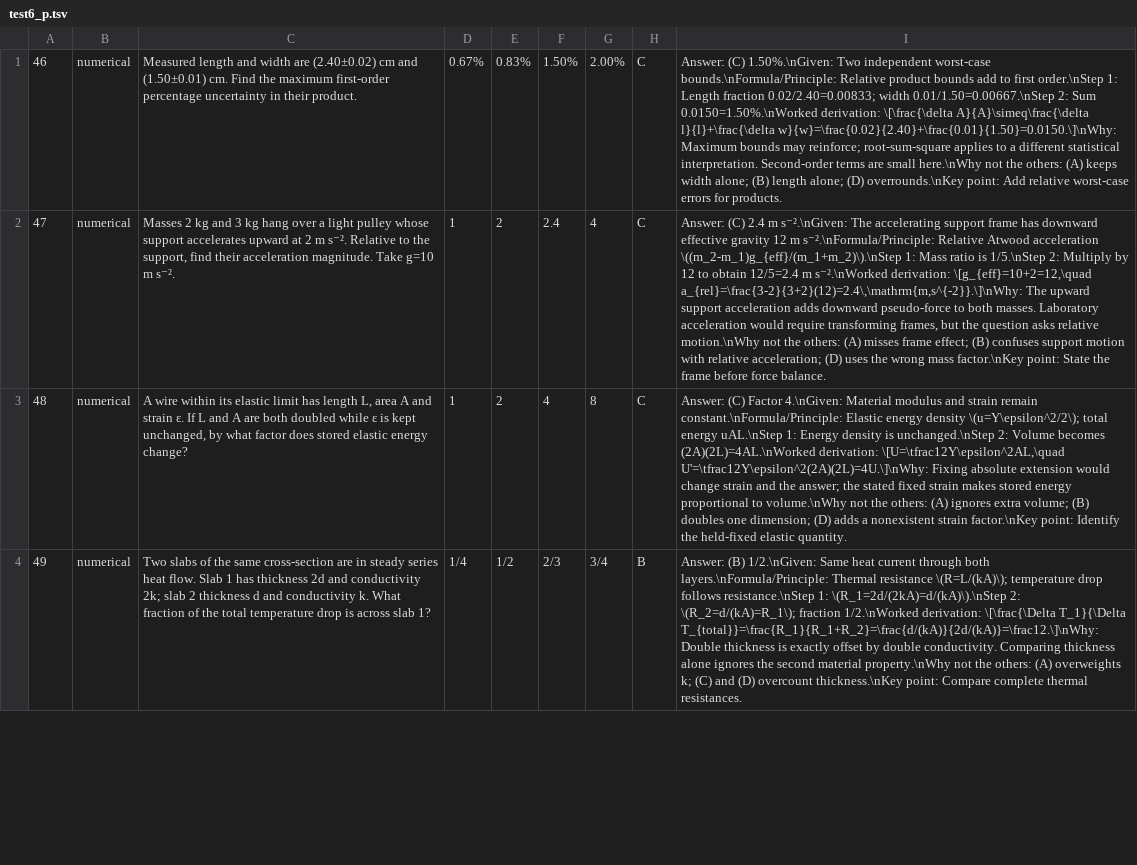
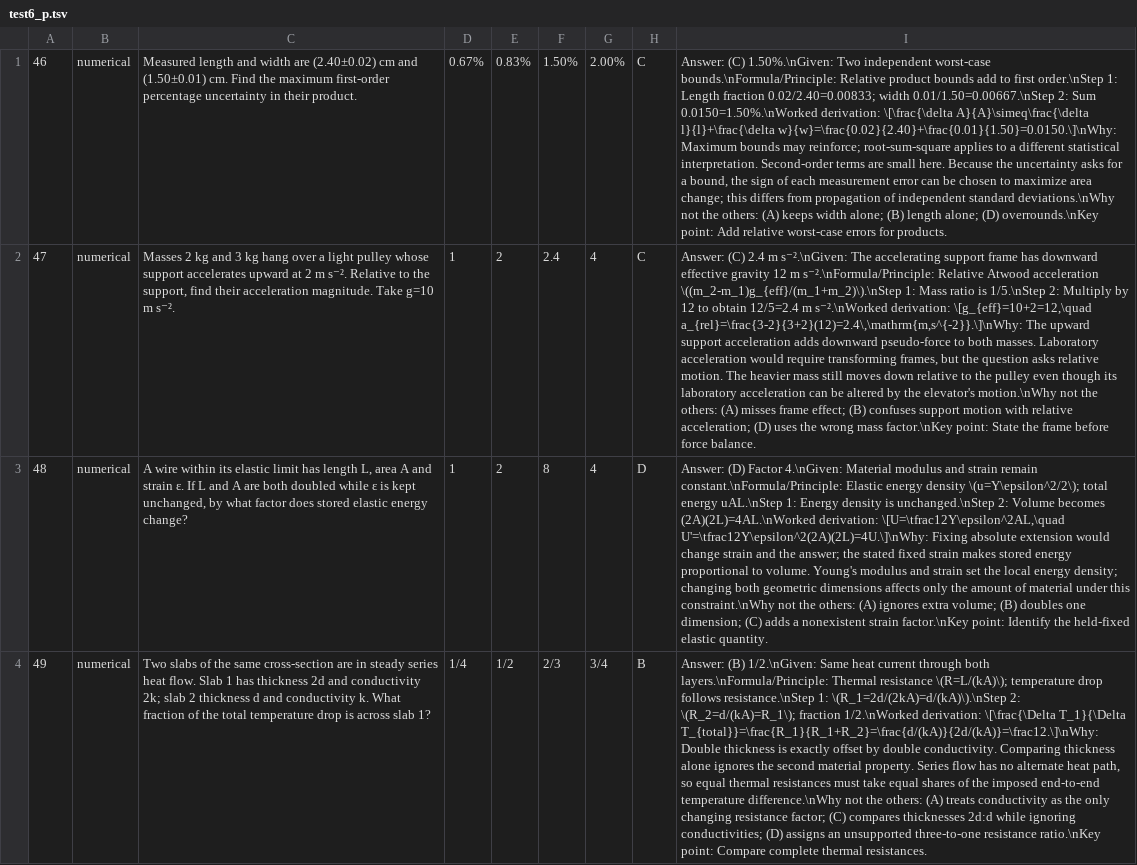
Before and after one commit to Avenger2007/Mock-Questions, a TSV file: IISER/authoring/test6_p.tsv, drawn as a sheet; only a part is shown; the diff covers the shown part only; the diff names each change by its address in the sheet, - before the commit and + after, or states it on an @@ line.

```diff
--- a/IISER/authoring/test6_p.tsv
+++ b/IISER/authoring/test6_p.tsv
-I1: …are small here.\nWhy not the…
+I1: …are small here. Because the uncertainty asks for a bound, the sign of each measurement error can be chosen to maximize area change; this differs from propagation of independent standard deviations.\nWhy not the…
-I2: …asks relative motion.\nWhy not…
+I2: …asks relative motion. The heavier mass still moves down relative to the pulley even though its laboratory acceleration can be altered by the elevator's motion.\nWhy not…
-F3: 4
+F3: 8
-G3: 8
+G3: 4
-H3: C
+H3: D
-I3: Answer: (C) Factor 4.\nGiven: Material modulus and strain remain constant.\nFormula/Principle: Elastic energy density \(u=Y\epsilon^2/2\); total energy uAL.\nStep 1: Energy density is unchanged.\nStep 2: Volume becomes (2A)(2L)=4AL.\nWorked derivation: \[U=\tfrac12Y\epsilon^2AL,\quad U'=\tfrac12Y\epsilon^2(2A)(2L)=4U.\]\nWhy: Fixing absolute extension would change strain and the answer; the stated fixed strain makes stored energy proportional to volume.\nWhy not the others: (A) ignores extra volume; (B) doubles one dimension; (D) adds a…
+I3: Answer: (D) Factor 4.\nGiven: Material modulus and strain remain constant.\nFormula/Principle: Elastic energy density \(u=Y\epsilon^2/2\); total energy uAL.\nStep 1: Energy density is unchanged.\nStep 2: Volume becomes (2A)(2L)=4AL.\nWorked derivation: \[U=\tfrac12Y\epsilon^2AL,\quad U'=\tfrac12Y\epsilon^2(2A)(2L)=4U.\]\nWhy: Fixing absolute extension would change strain and the answer; the stated fixed strain makes stored energy proportional to volume. Young's modulus and strain set the local energy density; changing both geometric dimensions affects only the amount of material under this constraint.\nWhy not the others: (A) ignores extra volume; (B) doubles one dimension; (C) adds a…
-I4: …second material property.\nWhy not the others: (A) overweights k; (C) and (D) overcount thickness.\nKey point: Compare…
+I4: …second material property. Series flow has no alternate heat path, so equal thermal resistances must take equal shares of the imposed end-to-end temperature difference.\nWhy not the others: (A) treats conductivity as the only changing resistance factor; (C) compares thicknesses 2d:d while ignoring conductivities; (D) assigns an unsupported three-to-one resistance ratio.\nKey point: Compare…
```
Also changed, not shown: 18 edited cells elsewhere in this file, IISER/authoring/test6_m.tsv, IISER/authoring/test7_b.tsv, 36 other files.
